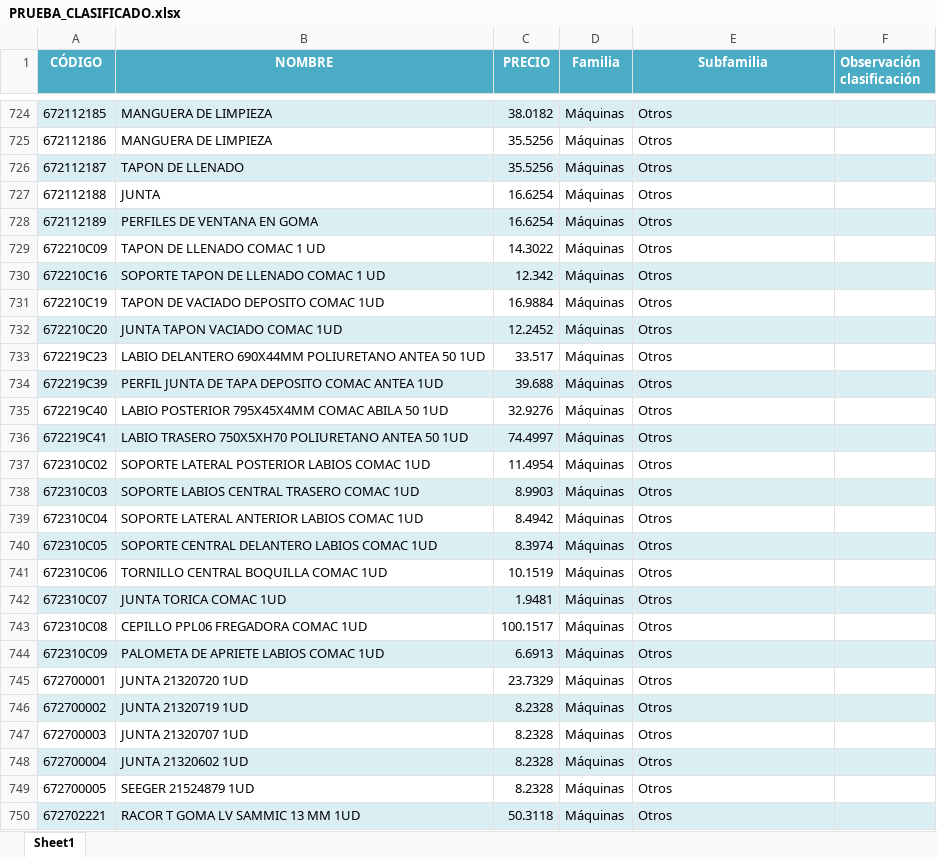
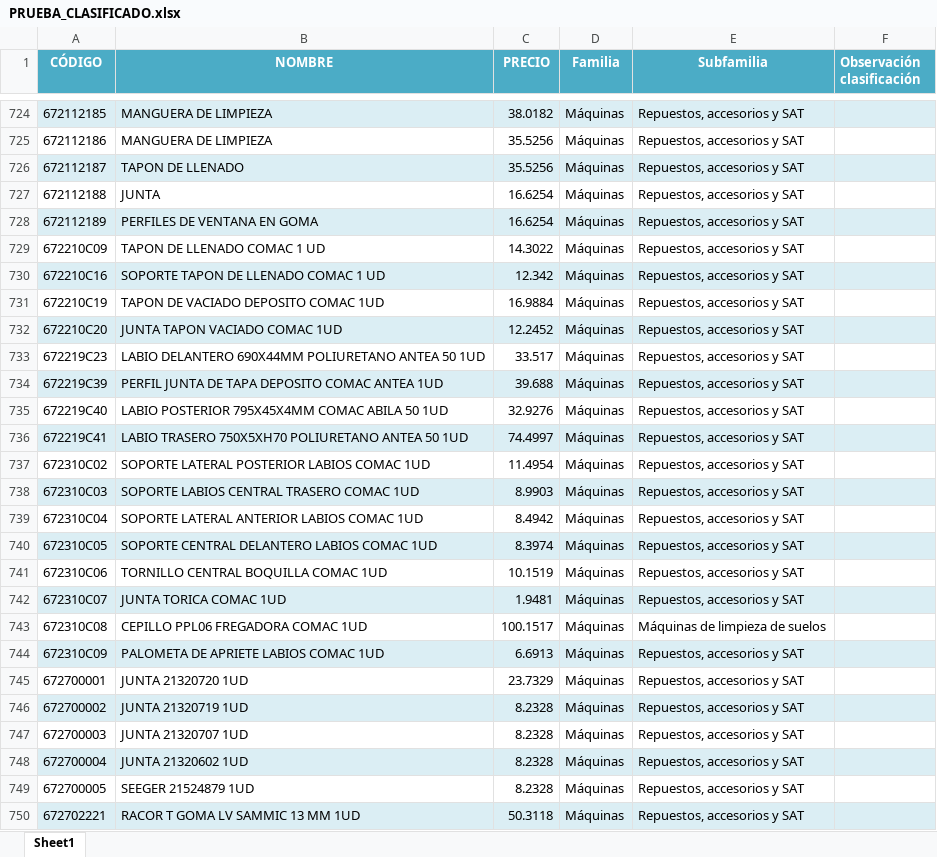
Before and after one commit to APLYTEC/catalogo-online, an Excel workbook: PRUEBA_CLASIFICADO.xlsx, sheet Sheet1, drawn as a sheet; only a part is shown, gaps mark what is left out; values as stored, in another font and other column widths than the file's, no borders; the diff covers the shown part only; the diff names each change by its address in the sheet, - before the commit and + after, or states it on an @@ line.

```diff
--- a/PRUEBA_CLASIFICADO.xlsx (sheet Sheet1)
+++ b/PRUEBA_CLASIFICADO.xlsx (sheet Sheet1)
-E724:E742 (Subfamilia): Otros
+E724:E742 (Subfamilia): Repuestos, accesorios y SAT
-E743 (Subfamilia): Otros
+E743 (Subfamilia): Máquinas de limpieza de suelos
-E744:E750 (Subfamilia): Otros
+E744:E750 (Subfamilia): Repuestos, accesorios y SAT
```
Also changed, not shown: 88 edited cells elsewhere in this sheet.
